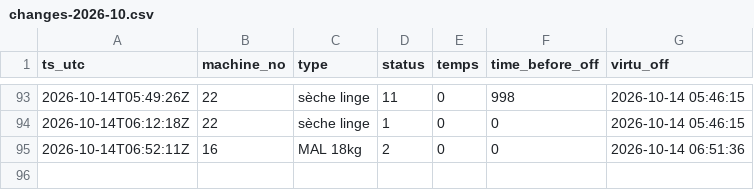
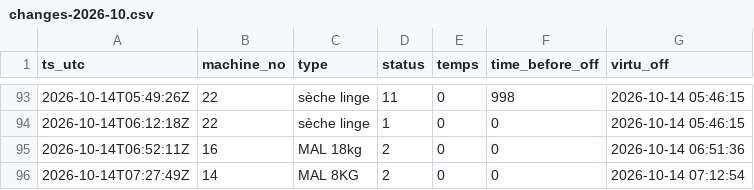
Before and after one commit to killianEurope/laundry-monitor, a CSV file: data/changes-2026-10.csv, drawn as a sheet; only a part is shown, gaps mark what is left out.

```diff
--- a/data/changes-2026-10.csv
+++ b/data/changes-2026-10.csv
@@ -95 +95,2 @@ ts_utc,machine_no,type,status,temps,time_before_off,virtu_off
 2026-10-14T06:52:11Z,16,MAL 18kg,2,0,0,2026-10-14 06:51:36
+2026-10-14T07:27:49Z,14,MAL 8KG,2,0,0,2026-10-14 07:12:54
```
Also changed, not shown: data/polls-2026-10.csv, 2 other files.
